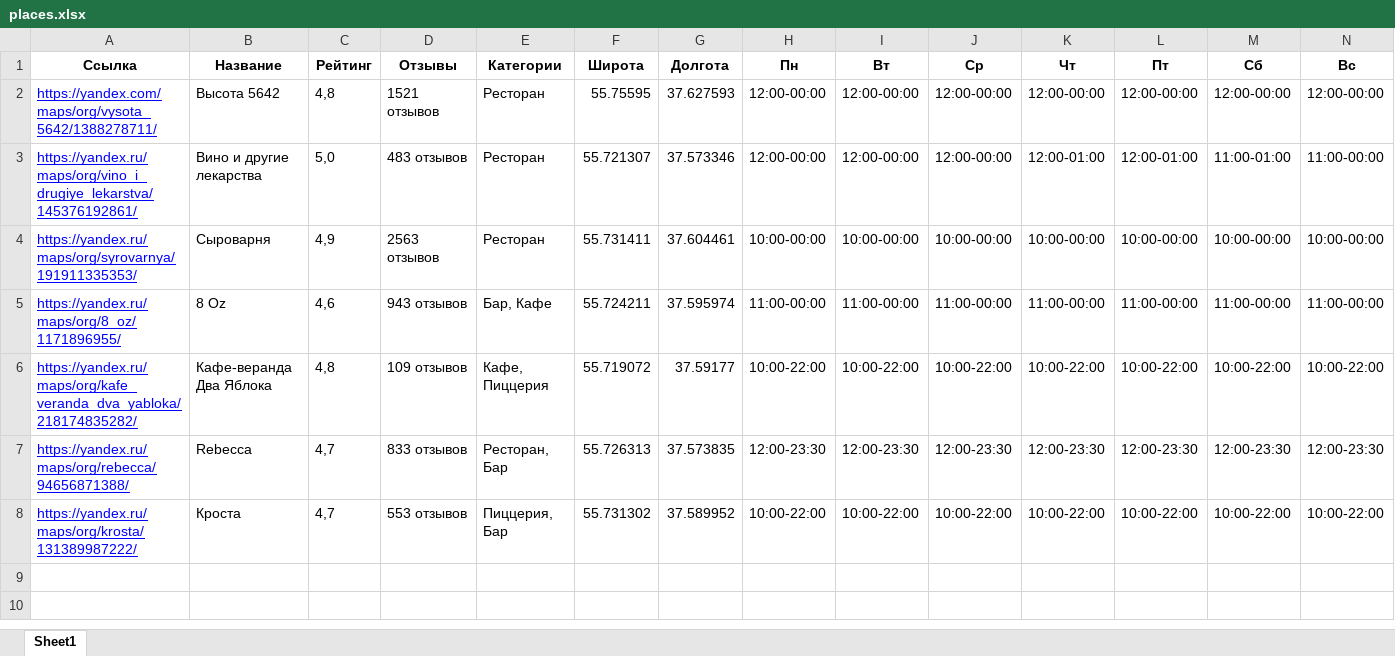
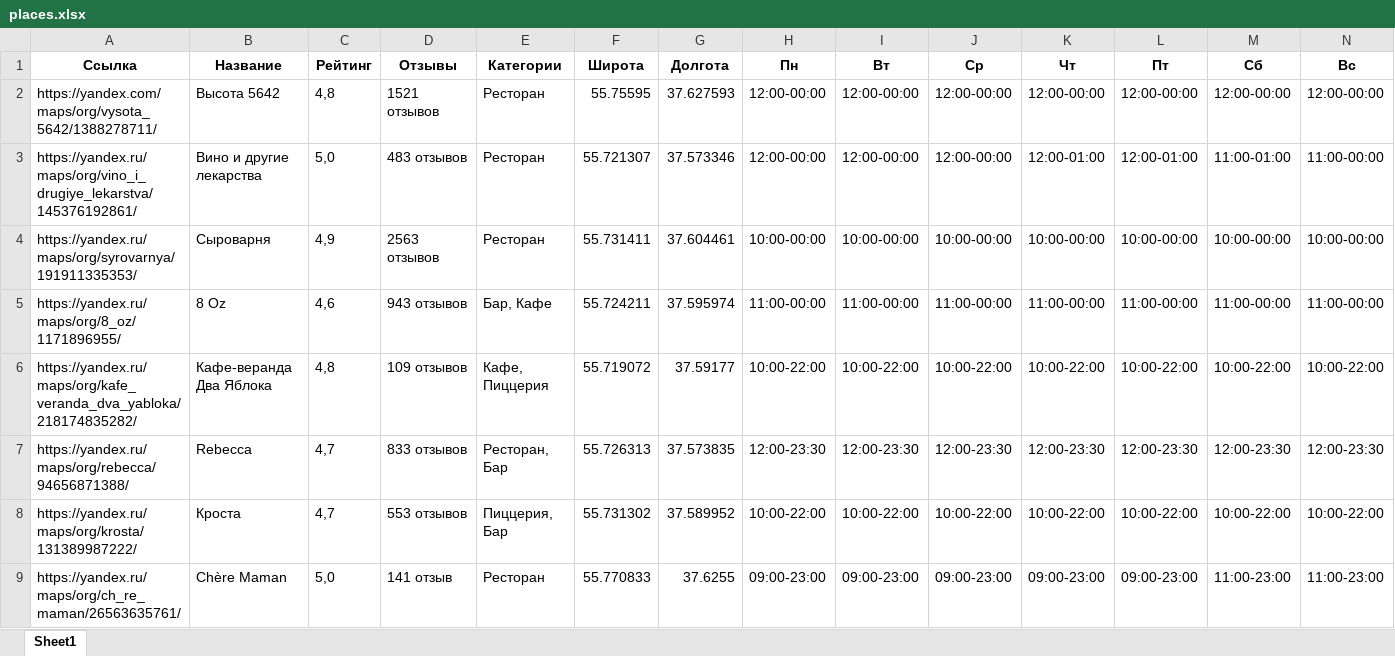
Before and after one commit to ishelaev/for_places_bot, an Excel workbook: data/places.xlsx, sheet Sheet1, drawn as a sheet; values as stored, in another font and other column widths than the file's, no borders; the diff names each change by its address in the sheet, - before the commit and + after, or states it on an @@ line.

Commit message:
Улучшения парсера и ответов бота
- Упрощен ответ при повторной отправке ссылки (только короткое сообщение)
- Улучшен парсинг часов работы (поддержка диапазонов дней)
- Убран медленный парсинг текстов отзывов
- Оптимизирована скорость работы (убраны лишние задержки)
- Исправлено экранирование Markdown в ответах

```diff
--- a/data/places.xlsx (sheet Sheet1)
+++ b/data/places.xlsx (sheet Sheet1)
@@ A2:A8 underline: on → off, text colour: #0000FF → black @@
+row 9: https://yandex.ru/maps/org/ch_re_maman/26563635761/ | Chère Maman | 5,0 | 141 отзыв | Ресторан | 55.770833 | 37.6255 | 09:00-23:00 | 09:00-23:00 | 09:00-23:00 | 09:00-23:00 | 09:00-23:00 | 11:00-23:00 | 11:00-23:00
```
Also changed, not shown: 18 other files.
